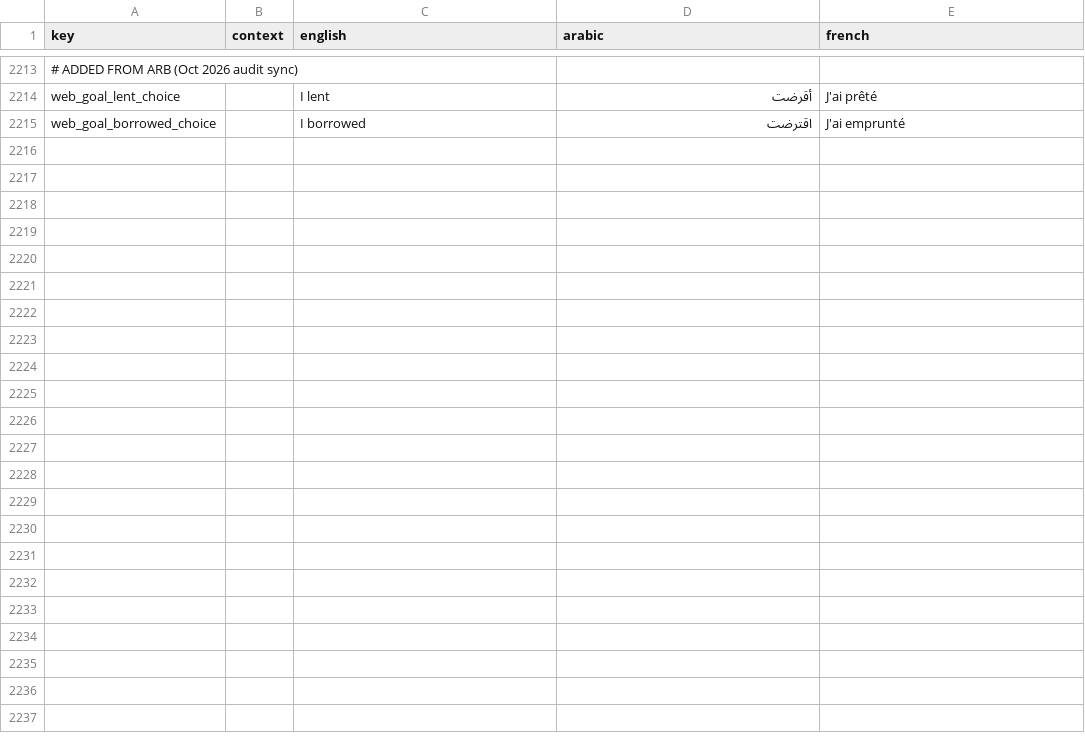
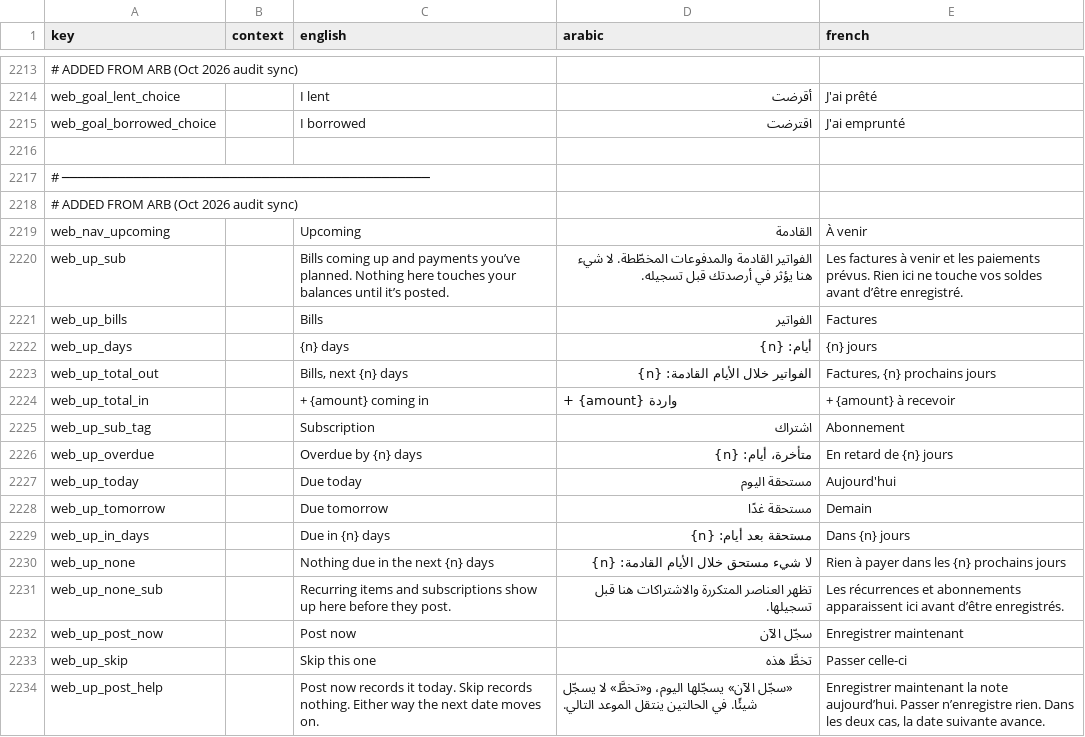
Before and after one commit to samerc/BudgetSeal, a CSV file: docs/i18n_strings.csv, drawn as a sheet; only a part is shown, gaps mark what is left out; the diff covers the shown part only; the diff names each change by its address in the sheet, - before the commit and + after, or states it on an @@ line.

```diff
--- a/docs/i18n_strings.csv
+++ b/docs/i18n_strings.csv
+row 2216: (empty)
+row 2217: # ──────────────────────────────────────────────
+row 2218: # ADDED FROM ARB (Oct 2026 audit sync)
+row 2219: web_nav_upcoming |  | Upcoming | القادمة | À venir
+row 2220: web_up_sub |  | Bills coming up and payments you’ve planned. Nothing here touches your balances until it’s posted. | الفواتير القادمة والمدفوعات المخطّطة. لا شيء هنا يؤثر في أرصدتك قبل تسجيله. | Les factures à venir et les paiements prévus. Rien ici ne touche vos soldes avant d’être enregistré.
+row 2221: web_up_bills |  | Bills | الفواتير | Factures
+row 2222: web_up_days |  | {n} days | أيام: {n} | {n} jours
+row 2223: web_up_total_out |  | Bills, next {n} days | الفواتير خلال الأيام القادمة: {n} | Factures, {n} prochains jours
+row 2224: web_up_total_in |  | + {amount} coming in | + {amount} واردة | + {amount} à recevoir
+row 2225: web_up_sub_tag |  | Subscription | اشتراك | Abonnement
+row 2226: web_up_overdue |  | Overdue by {n} days | متأخرة، أيام: {n} | En retard de {n} jours
+row 2227: web_up_today |  | Due today | مستحقة اليوم | Aujourd'hui
+row 2228: web_up_tomorrow |  | Due tomorrow | مستحقة غدًا | Demain
+row 2229: web_up_in_days |  | Due in {n} days | مستحقة بعد أيام: {n} | Dans {n} jours
+row 2230: web_up_none |  | Nothing due in the next {n} days | لا شيء مستحق خلال الأيام القادمة: {n} | Rien à payer dans les {n} prochains jours
+row 2231: web_up_none_sub |  | Recurring items and subscriptions show up here before they post. | تظهر العناصر المتكررة والاشتراكات هنا قبل تسجيلها. | Les récurrences et abonnements apparaissent ici avant d’être enregistrés.
+row 2232: web_up_post_now |  | Post now | سجّل الآن | Enregistrer maintenant
+row 2233: web_up_skip |  | Skip this one | تخطَّ هذه | Passer celle-ci
+row 2234: web_up_post_help |  | Post now records it today. Skip records nothing. Either way the next date moves on. | «سجّل الآن» يسجّلها اليوم، و«تخطَّ» لا يسجّل شيئًا. في الحالتين ينتقل الموعد التالي. | Enregistrer maintenant la note aujourd’hui. Passer n’enregistre rien. Dans les deux cas, la date suivante avance.
```
Also changed, not shown: 22 added rows elsewhere in this file, 18 other files.
